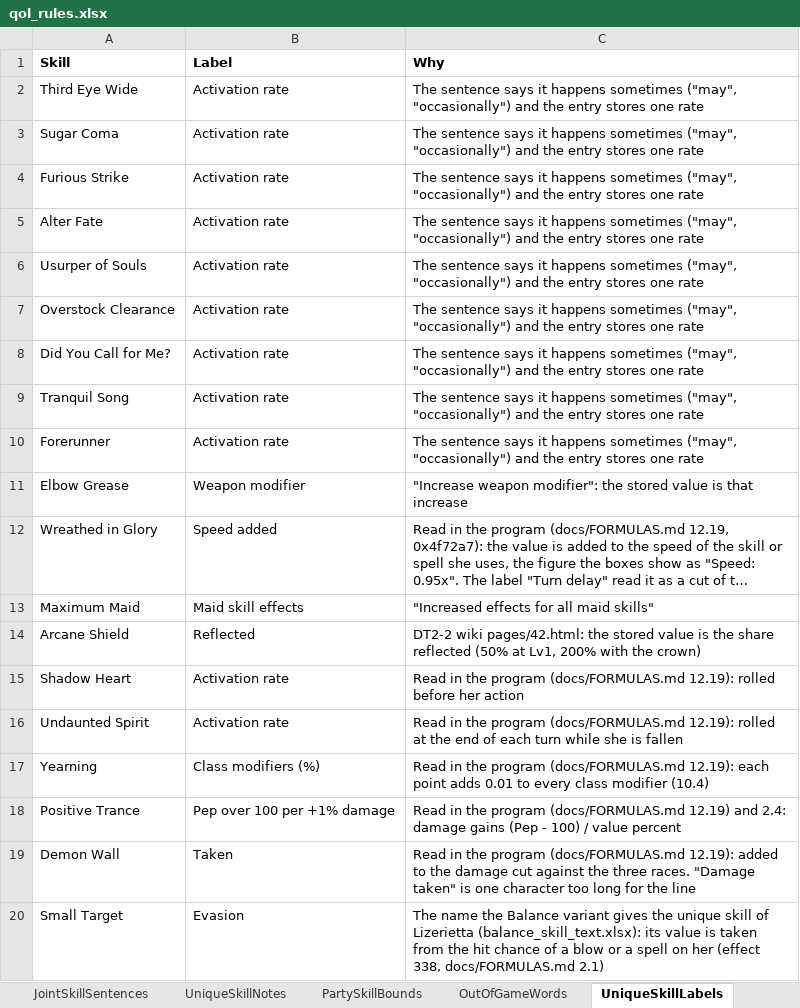
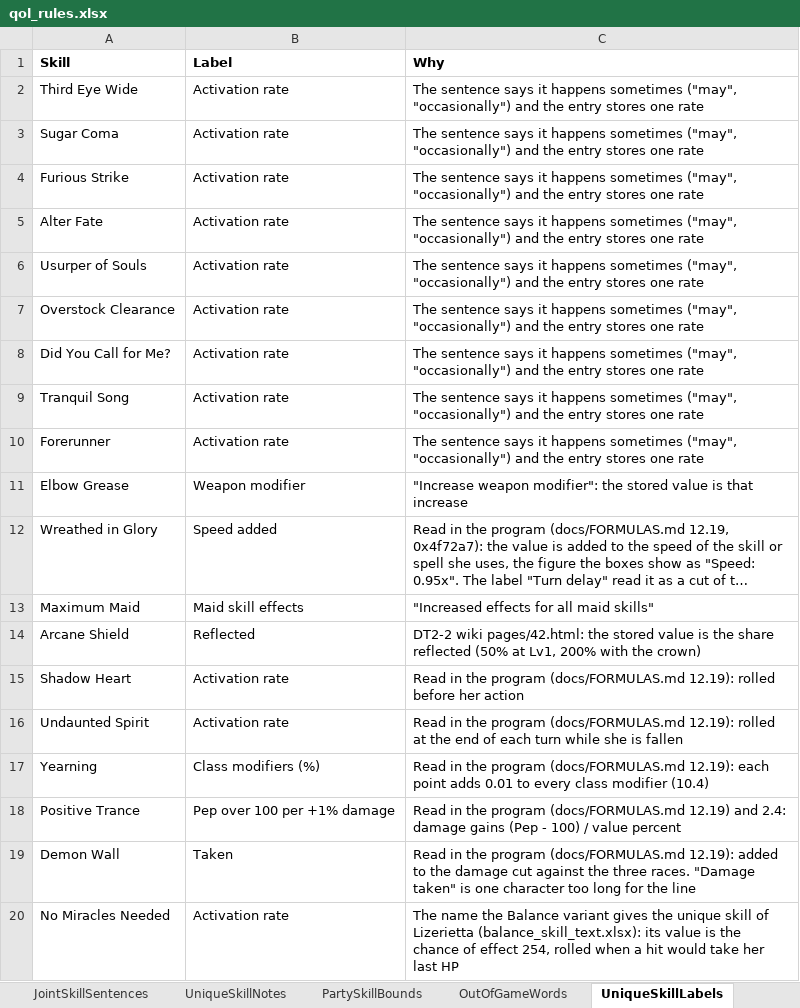
Before and after one commit to Asaad-E/DungeonTravelers_2_2_qol_balance_mod, an Excel workbook: mod_project/data_tables/qol_rules.xlsx, sheet UniqueSkillLabels, drawn as a sheet; long unchanged cells end in …; values as stored, in another font and other column widths than the file's, no borders; removed rows and columns are numbered as before the commit, all else as after; the diff names each change by its address in the sheet, - before the commit and + after, or states it on an @@ line.

```diff
--- a/mod_project/data_tables/qol_rules.xlsx (sheet UniqueSkillLabels)
+++ b/mod_project/data_tables/qol_rules.xlsx (sheet UniqueSkillLabels)
-row 20: Small Target | Evasion | The name the Balance variant gives the unique skill of Lizerietta (balance_skill_text.xlsx): its value is taken from the hit chance of a blow or a spell on her (effect 338, docs/FORMULAS.md 2.1)
+row 20: No Miracles Needed | Activation rate | The name the Balance variant gives the unique skill of Lizerietta (balance_skill_text.xlsx): its value is the chance of effect 254, rolled when a hit would take her last HP
```
Also changed, not shown: mod_project/data_tables/balance_changes.xlsx, mod_project/data_tables/balance_criteria.xlsx, 4 other files.
